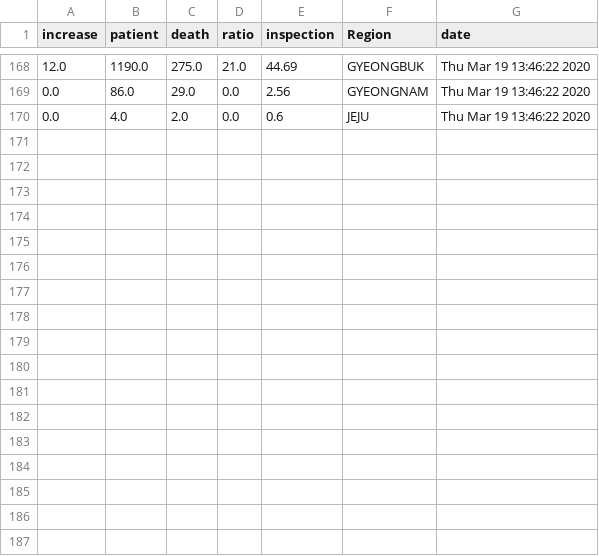
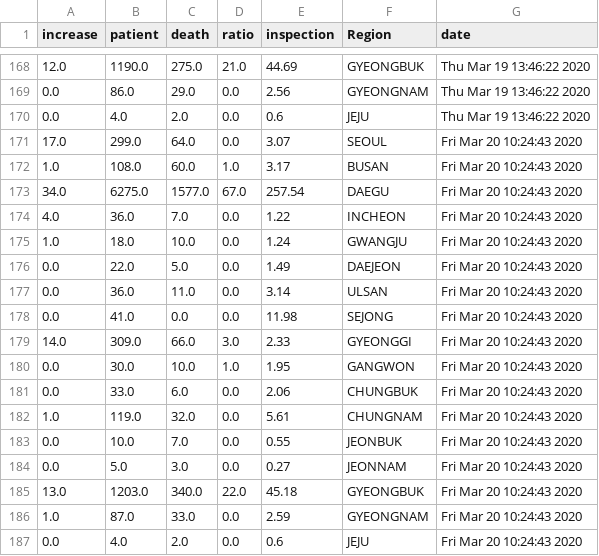
Before and after one commit to KKodiac/Covid19_Stats, a CSV file: Covid-19/Data/Korea/covid_dat_kr_region.csv, drawn as a sheet; only a part is shown, gaps mark what is left out.

```diff
--- a/Covid-19/Data/Korea/covid_dat_kr_region.csv
+++ b/Covid-19/Data/Korea/covid_dat_kr_region.csv
@@ -170 +170,18 @@ increase,patient,death,ratio,inspection,Region,date
 0.0,4.0,2.0,0.0,0.6,JEJU,Thu Mar 19 13:46:22 2020
+17.0,299.0,64.0,0.0,3.07,SEOUL,Fri Mar 20 10:24:43 2020
+1.0,108.0,60.0,1.0,3.17,BUSAN,Fri Mar 20 10:24:43 2020
+34.0,6275.0,1577.0,67.0,257.54,DAEGU,Fri Mar 20 10:24:43 2020
+4.0,36.0,7.0,0.0,1.22,INCHEON,Fri Mar 20 10:24:43 2020
+1.0,18.0,10.0,0.0,1.24,GWANGJU,Fri Mar 20 10:24:43 2020
+0.0,22.0,5.0,0.0,1.49,DAEJEON,Fri Mar 20 10:24:43 2020
+0.0,36.0,11.0,0.0,3.14,ULSAN,Fri Mar 20 10:24:43 2020
+0.0,41.0,0.0,0.0,11.98,SEJONG,Fri Mar 20 10:24:43 2020
+14.0,309.0,66.0,3.0,2.33,GYEONGGI,Fri Mar 20 10:24:43 2020
+0.0,30.0,10.0,1.0,1.95,GANGWON,Fri Mar 20 10:24:43 2020
+0.0,33.0,6.0,0.0,2.06,CHUNGBUK,Fri Mar 20 10:24:43 2020
+1.0,119.0,32.0,0.0,5.61,CHUNGNAM,Fri Mar 20 10:24:43 2020
+0.0,10.0,7.0,0.0,0.55,JEONBUK,Fri Mar 20 10:24:43 2020
+0.0,5.0,3.0,0.0,0.27,JEONNAM,Fri Mar 20 10:24:43 2020
+13.0,1203.0,340.0,22.0,45.18,GYEONGBUK,Fri Mar 20 10:24:43 2020
+1.0,87.0,33.0,0.0,2.59,GYEONGNAM,Fri Mar 20 10:24:43 2020
+0.0,4.0,2.0,0.0,0.6,JEJU,Fri Mar 20 10:24:43 2020
```
Also changed, not shown: Covid-19/Data/Korea/covid_dat_kr_total.csv, Covid-19/Data/Korea/covid_dat_seoul.csv, 12 other files.
